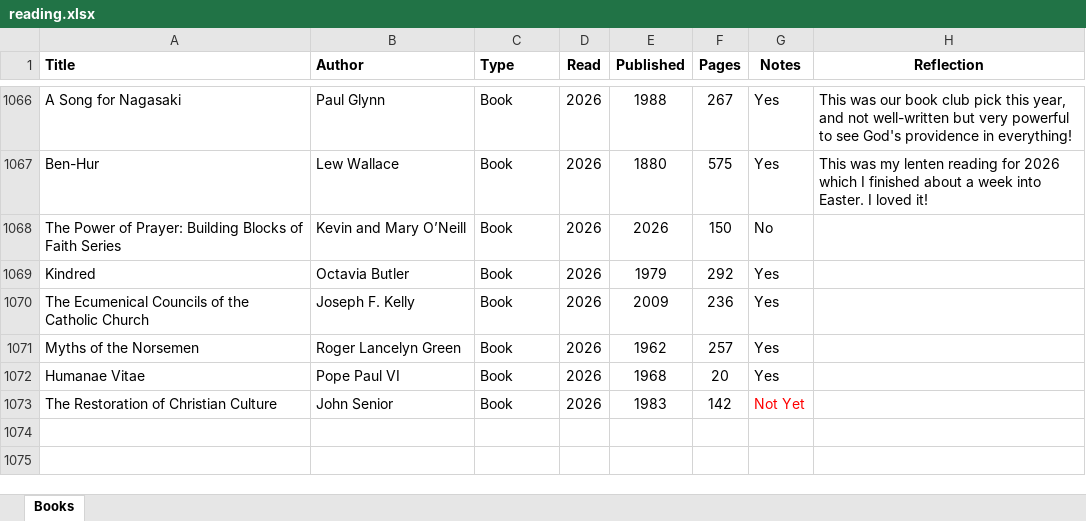
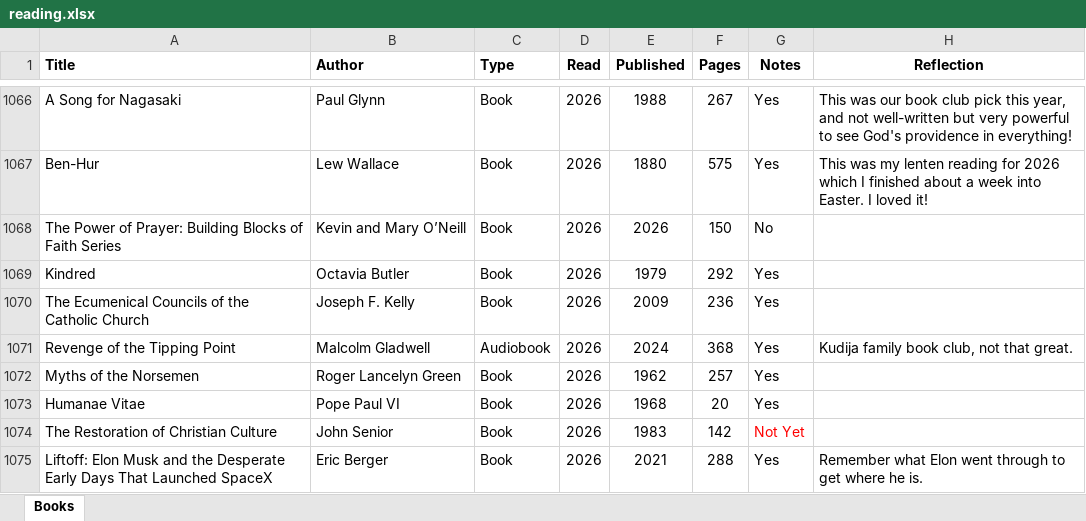
Before and after one commit to mkudija/mkudija.github.io, an Excel workbook: reading/reading.xlsx, sheet Books, drawn as a sheet; only a part is shown, gaps mark what is left out; values as stored, in another font and other column widths than the file's, no borders; conditional formats not drawn; the diff names each change by its address in the sheet, - before the commit and + after, or states it on an @@ line.

```diff
--- a/reading/reading.xlsx (sheet Books)
+++ b/reading/reading.xlsx (sheet Books)
+row 1071: Revenge of the Tipping Point | Malcolm Gladwell | Audiobook | 2026 | 2024 | 368 | Yes | Kudija family book club, not that great.
+row 1075: Liftoff: Elon Musk and the Desperate Early Days That Launched SpaceX | Eric Berger | Book | 2026 | 2021 | 288 | Yes | Remember what Elon went through to get where he is.
```
Also changed, not shown: 17 other files.
